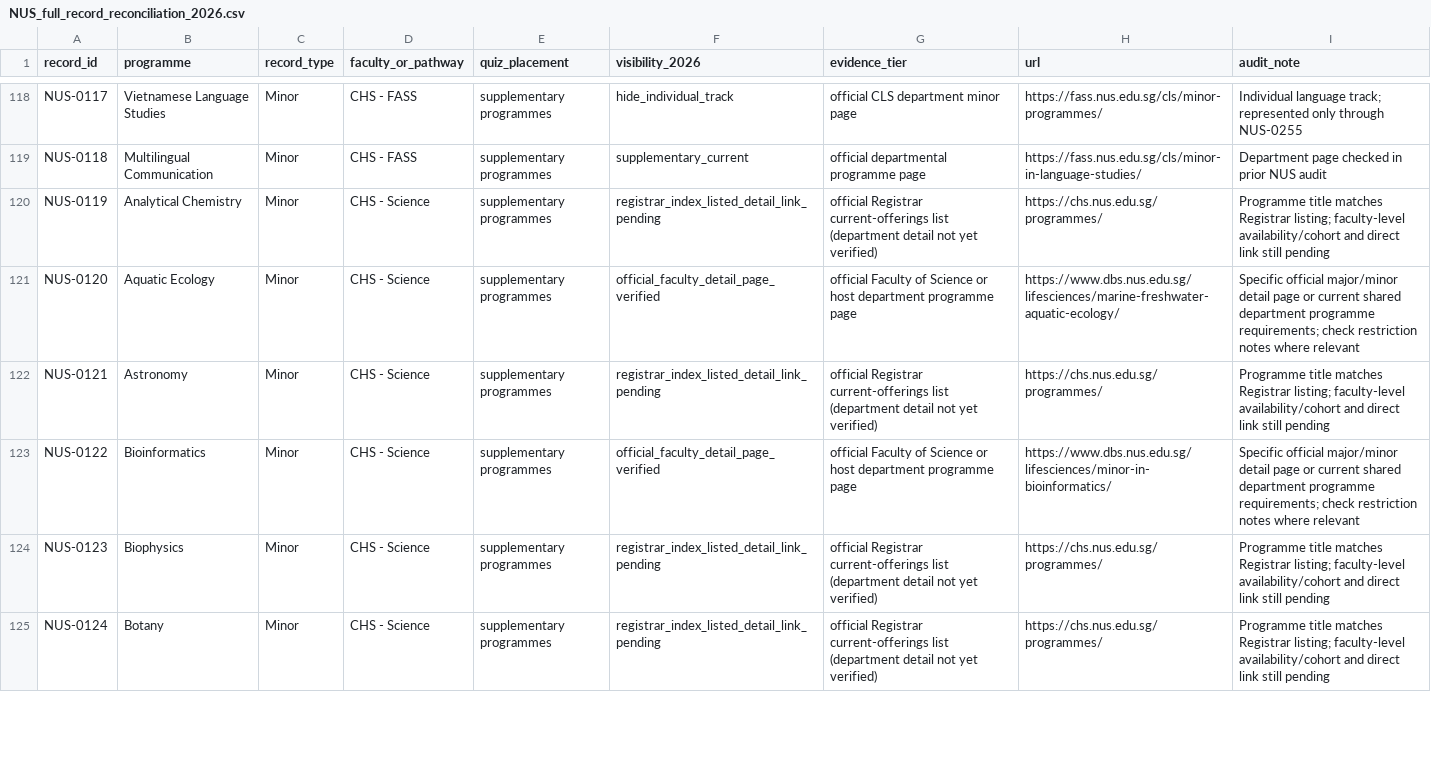
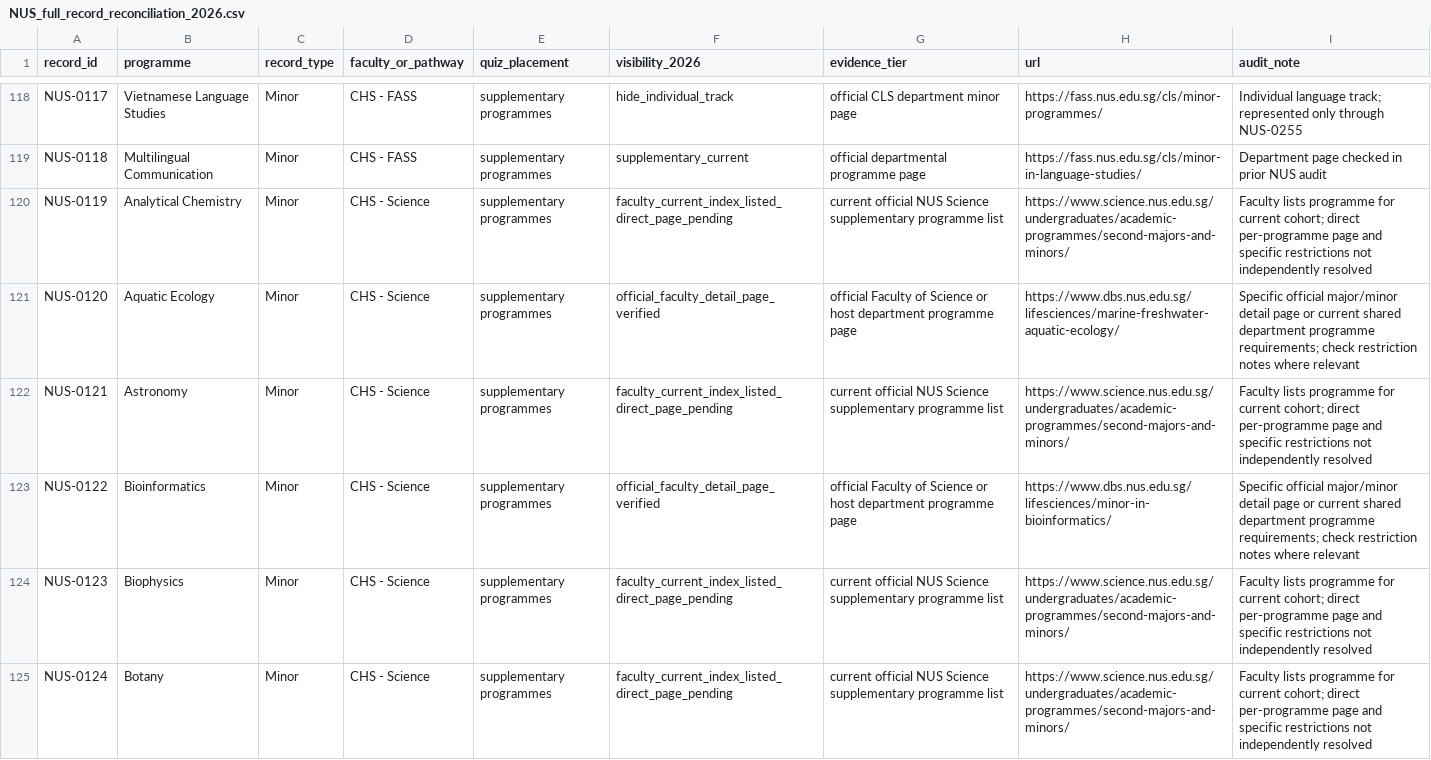
Before and after one commit to youaremyhero/Singapore-Dream-Major-Quiz, a CSV file: data/official_audit/NUS_full_record_reconciliation_2026.csv, drawn as a sheet; only a part is shown, gaps mark what is left out; the diff covers the shown part only.

Commit message:
data: verify FASS and Science second majors and minors against current faculty programme indexes

```diff
--- a/data/official_audit/NUS_full_record_reconciliation_2026.csv
+++ b/data/official_audit/NUS_full_record_reconciliation_2026.csv
@@ -119,7 +119,7 @@
 "NUS-0118","Multilingual Communication","Minor","CHS - FASS","supplementary programmes","supplementary_current","official departmental programme page","https://fass.nus.edu.sg/cls/minor-in-language-studies/","Department page checked in prior NUS audit"
-"NUS-0119","Analytical Chemistry","Minor","CHS - Science","supplementary programmes","registrar_index_listed_detail_link_pending","official Registrar current-offerings list (department detail not yet verified)","https://chs.nus.edu.sg/programmes/","Programme title matches Registrar listing; faculty-level availability/cohort and direct link still pending"
+"NUS-0119","Analytical Chemistry","Minor","CHS - Science","supplementary programmes","faculty_current_index_listed_direct_page_pending","current official NUS Science supplementary programme list","https://www.science.nus.edu.sg/undergraduates/academic-programmes/second-majors-and-minors/","Faculty lists programme for current cohort; direct per-programme page and specific restrictions not independently resolved"
 "NUS-0120","Aquatic Ecology","Minor","CHS - Science","supplementary programmes","official_faculty_detail_page_verified","official Faculty of Science or host department programme page","https://www.dbs.nus.edu.sg/lifesciences/marine-freshwater-aquatic-ecology/","Specific official major/minor detail page or current shared department programme requirements; check restriction notes where relevant"
-"NUS-0121","Astronomy","Minor","CHS - Science","supplementary programmes","registrar_index_listed_detail_link_pending","official Registrar current-offerings list (department detail not yet verified)","https://chs.nus.edu.sg/programmes/","Programme title matches Registrar listing; faculty-level availability/cohort and direct link still pending"
+"NUS-0121","Astronomy","Minor","CHS - Science","supplementary programmes","faculty_current_index_listed_direct_page_pending","current official NUS Science supplementary programme list","https://www.science.nus.edu.sg/undergraduates/academic-programmes/second-majors-and-minors/","Faculty lists programme for current cohort; direct per-programme page and specific restrictions not independently resolved"
 "NUS-0122","Bioinformatics","Minor","CHS - Science","supplementary programmes","official_faculty_detail_page_verified","official Faculty of Science or host department programme page","https://www.dbs.nus.edu.sg/lifesciences/minor-in-bioinformatics/","Specific official major/minor detail page or current shared department programme requirements; check restriction notes where relevant"
-"NUS-0123","Biophysics","Minor","CHS - Science","supplementary programmes","registrar_index_listed_detail_link_pending","official Registrar current-offerings list (department detail not yet verified)","https://chs.nus.edu.sg/programmes/","Programme title matches Registrar listing; faculty-level availability/cohort and direct link still pending"
-"NUS-0124","Botany","Minor","CHS - Science","supplementary programmes","registrar_index_listed_detail_link_pending","official Registrar current-offerings list (department detail not yet verified)","https://chs.nus.edu.sg/programmes/","Programme title matches Registrar listing; faculty-level availability/cohort and direct link still pending"
+"NUS-0123","Biophysics","Minor","CHS - Science","supplementary programmes","faculty_current_index_listed_direct_page_pending","current official NUS Science supplementary programme list","https://www.science.nus.edu.sg/undergraduates/academic-programmes/second-majors-and-minors/","Faculty lists programme for current cohort; direct per-programme page and specific restrictions not independently resolved"
+"NUS-0124","Botany","Minor","CHS - Science","supplementary programmes","faculty_current_index_listed_direct_page_pending","current official NUS Science supplementary programme list","https://www.science.nus.edu.sg/undergraduates/academic-programmes/second-majors-and-minors/","Faculty lists programme for current cohort; direct per-programme page and specific restrictions not independently resolved"
```
Also changed, not shown: 140 edited cells elsewhere in this file.
